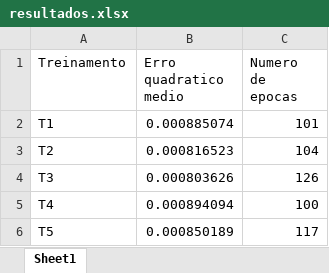
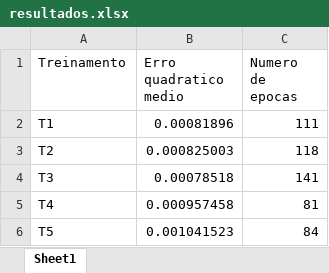
Before and after one commit to yan-cruz/pmc, an Excel workbook: datasets/resultados.xlsx, sheet Sheet1, drawn as a sheet; values as stored, in another font and other column widths than the file's, no borders; the diff names each change by its address in the sheet, - before the commit and + after, or states it on an @@ line.

```diff
--- a/datasets/resultados.xlsx (sheet Sheet1)
+++ b/datasets/resultados.xlsx (sheet Sheet1)
-B2 (Erro quadratico medio): 0.000885074
+B2 (Erro quadratico medio): 0.00081896
-C2 (Numero de epocas): 101
+C2 (Numero de epocas): 111
-B3 (Erro quadratico medio): 0.000816523
+B3 (Erro quadratico medio): 0.000825003
-C3 (Numero de epocas): 104
+C3 (Numero de epocas): 118
-B4 (Erro quadratico medio): 0.000803626
+B4 (Erro quadratico medio): 0.00078518
-C4 (Numero de epocas): 126
+C4 (Numero de epocas): 141
-B5 (Erro quadratico medio): 0.000894094
+B5 (Erro quadratico medio): 0.000957458
-C5 (Numero de epocas): 100
+C5 (Numero de epocas): 81
-B6 (Erro quadratico medio): 0.000850189
+B6 (Erro quadratico medio): 0.001041523
-C6 (Numero de epocas): 117
+C6 (Numero de epocas): 84
```
Also changed, not shown: datasets/metricas.xlsx, datasets/validacao.xlsx, 10 other files.
